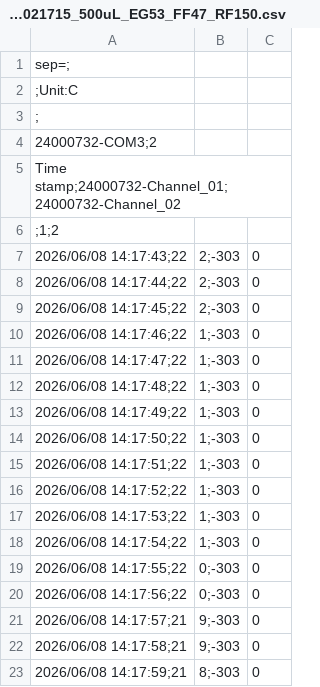
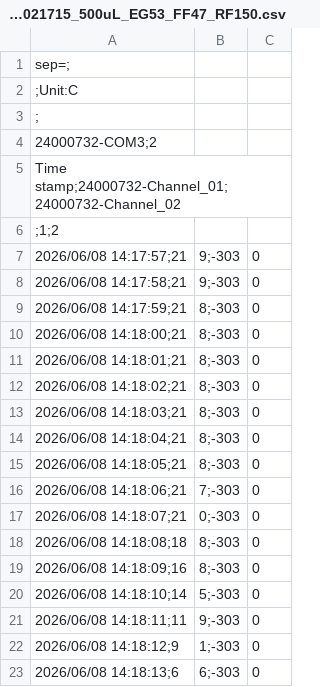
Before and after one commit to gbasso1991/260608_CPA_FF, a CSV file: 3_EG53_FF47_LN2_to_RF_150_125_100_075_050/260608_021715_500uL_EG53_FF47_RF150.csv, drawn as a sheet; only a part is shown; the shorter side is filled out with more unchanged rows; the diff names each change by its address in the sheet, - before the commit and + after, or states it on an @@ line.

```diff
--- a/3_EG53_FF47_LN2_to_RF_150_125_100_075_050/260608_021715_500uL_EG53_FF47_RF150.csv
+++ b/3_EG53_FF47_LN2_to_RF_150_125_100_075_050/260608_021715_500uL_EG53_FF47_RF150.csv
-row 7: 2026/06/08 14:17:43;22 | 2;-303 | 0
-row 8: 2026/06/08 14:17:44;22 | 2;-303 | 0
-row 9: 2026/06/08 14:17:45;22 | 2;-303 | 0
-row 10: 2026/06/08 14:17:46;22 | 1;-303 | 0
-row 11: 2026/06/08 14:17:47;22 | 1;-303 | 0
-row 12: 2026/06/08 14:17:48;22 | 1;-303 | 0
-row 13: 2026/06/08 14:17:49;22 | 1;-303 | 0
-row 14: 2026/06/08 14:17:50;22 | 1;-303 | 0
-row 15: 2026/06/08 14:17:51;22 | 1;-303 | 0
-row 16: 2026/06/08 14:17:52;22 | 1;-303 | 0
-row 17: 2026/06/08 14:17:53;22 | 1;-303 | 0
-row 18: 2026/06/08 14:17:54;22 | 1;-303 | 0
-row 19: 2026/06/08 14:17:55;22 | 0;-303 | 0
-row 20: 2026/06/08 14:17:56;22 | 0;-303 | 0
```
Also changed, not shown: 2_EG55_FF45_LN2_to_RF_150_125_100_075_050/260608_130040_500uL_EG55_FF45_RF075.csv, 3_EG53_FF47_LN2_to_RF_150_125_100_075_050/260608_022209_500uL_EG53_FF47_RF125.csv, 2 other files.
